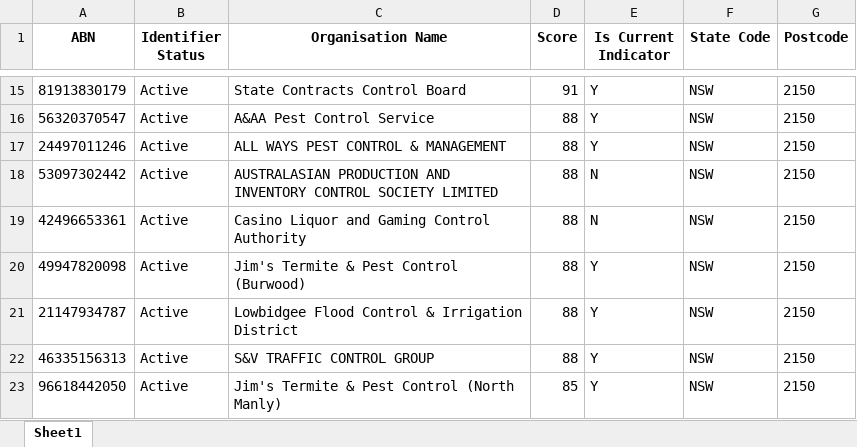
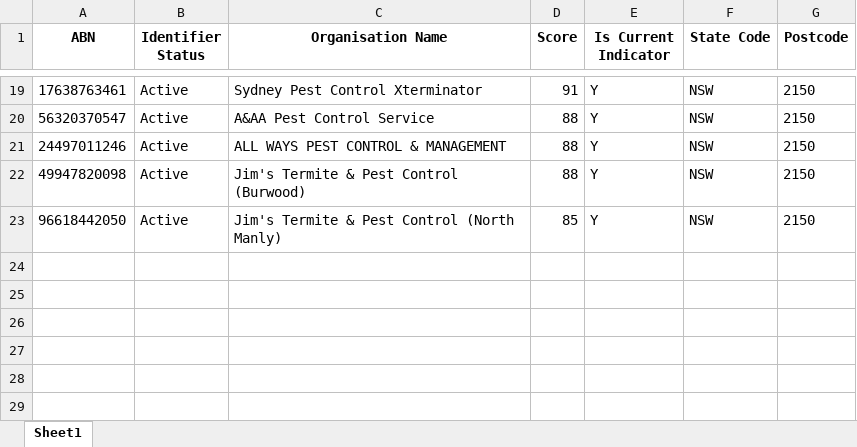
Before and after one commit to vishalraj247/ABN_Lookup_Tool, an Excel workbook: abn_data.xlsx, sheet Sheet1, drawn as a sheet; only a part is shown, gaps mark what is left out; values as stored, in another font and other column widths than the file's, no borders; removed rows and columns are numbered as before the commit, all else as after; the diff covers the shown part only; the diff names each change by its address in the sheet, - before the commit and + after, or states it on an @@ line.

```diff
--- a/abn_data.xlsx (sheet Sheet1)
+++ b/abn_data.xlsx (sheet Sheet1)
-A19 (ABN): 81913830179
+A19 (ABN): 17638763461
-C19 (Organisation Name): State Contracts Control Board
+C19 (Organisation Name): Sydney Pest Control Xterminator
-row 18: 53097302442 | Active | AUSTRALASIAN PRODUCTION AND INVENTORY CONTROL SOCIETY LIMITED | 88 | N | NSW | 2150
-row 19: 42496653361 | Active | Casino Liquor and Gaming Control Authority | 88 | N | NSW | 2150
-row 21: 21147934787 | Active | Lowbidgee Flood Control & Irrigation District | 88 | Y | NSW | 2150
-row 22: 46335156313 | Active | S&V TRAFFIC CONTROL GROUP | 88 | Y | NSW | 2150
```
Also changed, not shown: 5 added rows, 1 removed row and 25 edited cells elsewhere in this sheet, 1 other file.
